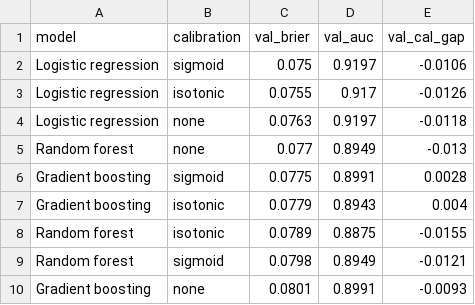
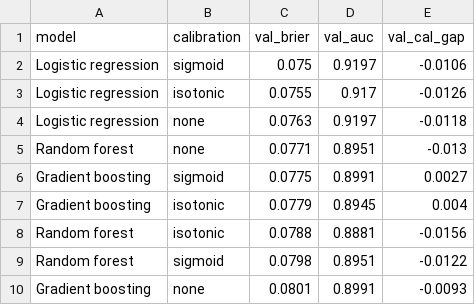
Before and after one commit to changafernando/early-career-potential, a CSV file: outputs/model_selection_summary.csv, drawn as a sheet.

```diff
--- a/outputs/model_selection_summary.csv
+++ b/outputs/model_selection_summary.csv
@@ -4,7 +4,7 @@ Logistic regression,isotonic,0.0755,0.917,-0.0126
 Logistic regression,none,0.0763,0.9197,-0.0118
-Random forest,none,0.077,0.8949,-0.013
-Gradient boosting,sigmoid,0.0775,0.8991,0.0028
-Gradient boosting,isotonic,0.0779,0.8943,0.004
-Random forest,isotonic,0.0789,0.8875,-0.0155
-Random forest,sigmoid,0.0798,0.8949,-0.0121
+Random forest,none,0.0771,0.8951,-0.013
+Gradient boosting,sigmoid,0.0775,0.8991,0.0027
+Gradient boosting,isotonic,0.0779,0.8945,0.004
+Random forest,isotonic,0.0788,0.8881,-0.0156
+Random forest,sigmoid,0.0798,0.8951,-0.0122
 Gradient boosting,none,0.0801,0.8991,-0.0093
```
Also changed, not shown: outputs/backtest_predictions.csv, outputs/model_comparison_h3.csv, 33 other files.
